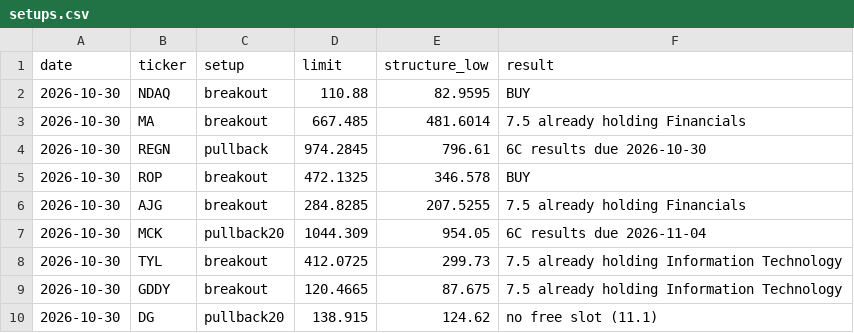
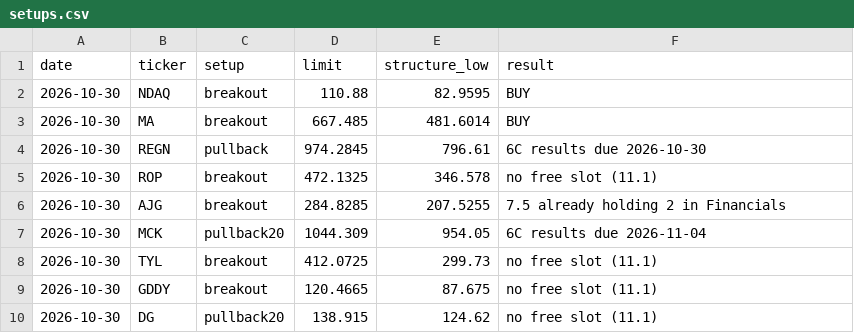
Before and after one commit to bhardwajharsh207/quality-momentum, a CSV file: data/us/setups.csv, drawn as a sheet.

```diff
--- a/data/us/setups.csv
+++ b/data/us/setups.csv
@@ -2,9 +2,9 @@ date,ticker,setup,limit,structure_low,result
 2026-10-30,NDAQ,breakout,110.88,82.9595,BUY
-2026-10-30,MA,breakout,667.485,481.6014,7.5 already holding Financials
+2026-10-30,MA,breakout,667.485,481.6014,BUY
 2026-10-30,REGN,pullback,974.2845,796.61,6C results due 2026-10-30
-2026-10-30,ROP,breakout,472.1325,346.578,BUY
-2026-10-30,AJG,breakout,284.8285,207.5255,7.5 already holding Financials
+2026-10-30,ROP,breakout,472.1325,346.578,no free slot (11.1)
+2026-10-30,AJG,breakout,284.8285,207.5255,7.5 already holding 2 in Financials
 2026-10-30,MCK,pullback20,1044.309,954.05,6C results due 2026-11-04
-2026-10-30,TYL,breakout,412.0725,299.73,7.5 already holding Information Technology
-2026-10-30,GDDY,breakout,120.4665,87.675,7.5 already holding Information Technology
+2026-10-30,TYL,breakout,412.0725,299.73,no free slot (11.1)
+2026-10-30,GDDY,breakout,120.4665,87.675,no free slot (11.1)
 2026-10-30,DG,pullback20,138.915,124.62,no free slot (11.1)
```
Also changed, not shown: data/us/missed.csv, data/us/runs.csv, 4 other files.
